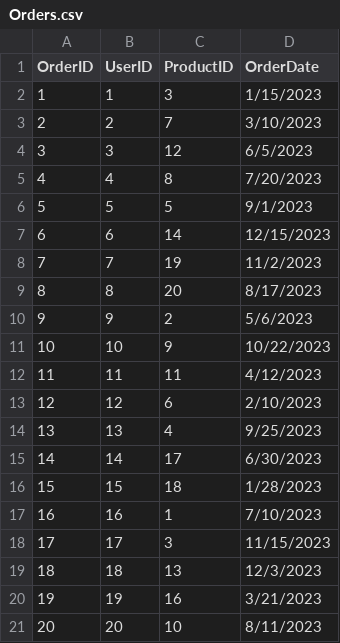
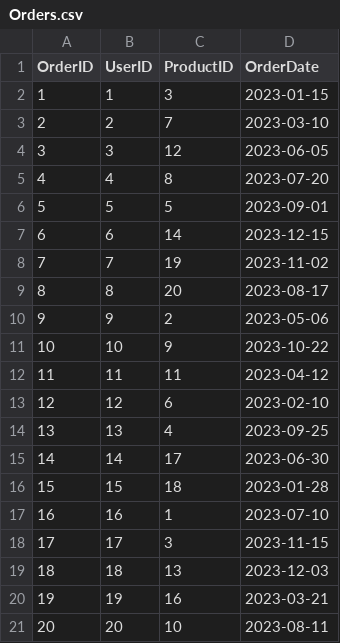
Before and after one commit to Alfie213/SQL-DataProc-CourseWork, a CSV file: Data/Orders.csv, drawn as a sheet.

Commit message:
Update table Orders

```diff
--- a/Data/Orders.csv
+++ b/Data/Orders.csv
@@ -1,21 +1,21 @@
 OrderID,UserID,ProductID,OrderDate
-1,1,3,1/15/2023
-2,2,7,3/10/2023
-3,3,12,6/5/2023
-4,4,8,7/20/2023
-5,5,5,9/1/2023
-6,6,14,12/15/2023
-7,7,19,11/2/2023
-8,8,20,8/17/2023
-9,9,2,5/6/2023
-10,10,9,10/22/2023
-11,11,11,4/12/2023
-12,12,6,2/10/2023
-13,13,4,9/25/2023
-14,14,17,6/30/2023
-15,15,18,1/28/2023
-16,16,1,7/10/2023
-17,17,3,11/15/2023
-18,18,13,12/3/2023
-19,19,16,3/21/2023
-20,20,10,8/11/2023
+1,1,3,2023-01-15
+2,2,7,2023-03-10
+3,3,12,2023-06-05
+4,4,8,2023-07-20
+5,5,5,2023-09-01
+6,6,14,2023-12-15
+7,7,19,2023-11-02
+8,8,20,2023-08-17
+9,9,2,2023-05-06
+10,10,9,2023-10-22
+11,11,11,2023-04-12
+12,12,6,2023-02-10
+13,13,4,2023-09-25
+14,14,17,2023-06-30
+15,15,18,2023-01-28
+16,16,1,2023-07-10
+17,17,3,2023-11-15
+18,18,13,2023-12-03
+19,19,16,2023-03-21
+20,20,10,2023-08-11
```
Also changed, not shown: 2 other files.
